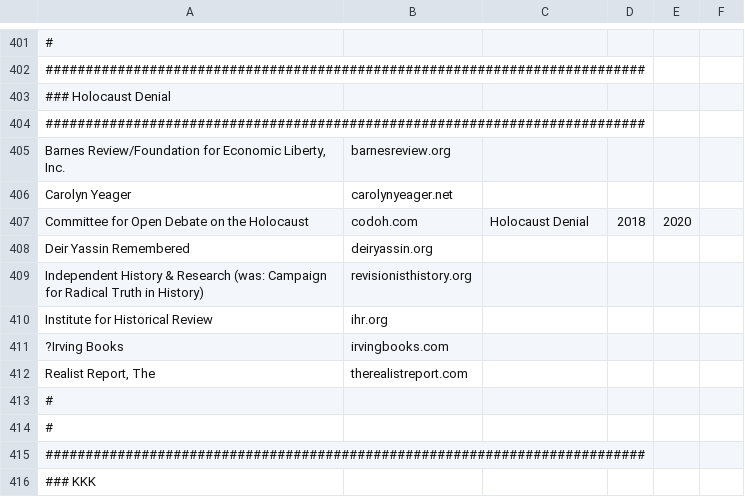
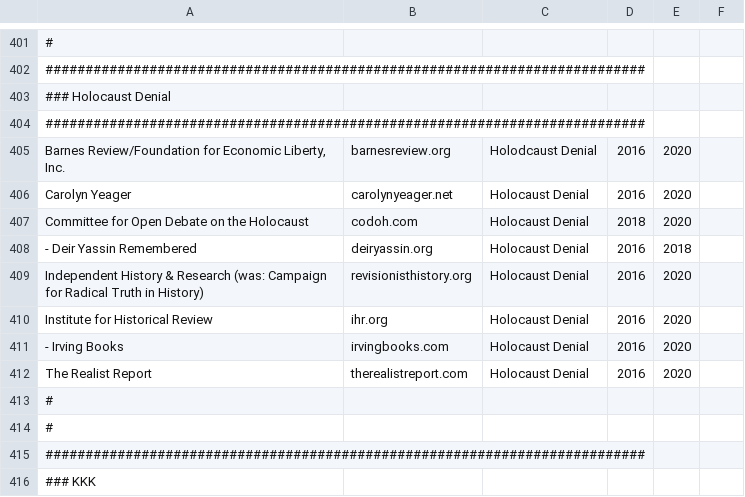
Before and after one commit to chigh/hategroup-dnsbl, a CSV file: import.csv, drawn as a sheet; only a part is shown, gaps mark what is left out; the diff names each change by its address in the sheet, - before the commit and + after, or states it on an @@ line.

Commit message:
update Holocaust Denial

```diff
--- a/import.csv
+++ b/import.csv
-C405: (empty)
+C405: Holodcaust Denial
-D405:D406: (empty)
+D405:D406: 2016
-E405:E406: (empty)
+E405:E406: 2020
-C406: (empty)
+C406: Holocaust Denial
-A408: Deir Yassin Remembered
+A408: - Deir Yassin Remembered
-C408:C412: (empty)
+C408:C412: Holocaust Denial
-D408:D412: (empty)
+D408:D412: 2016
-E408: (empty)
+E408: 2018
-E409:E412: (empty)
+E409:E412: 2020
-A411: ?Irving Books
+A411: - Irving Books
-A412: Realist Report, The
+A412: The Realist Report
```
Also changed, not shown: 2 other files.
